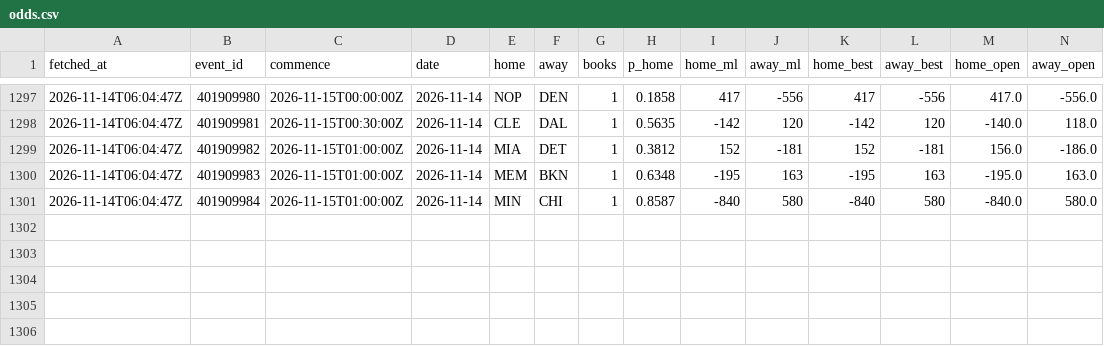
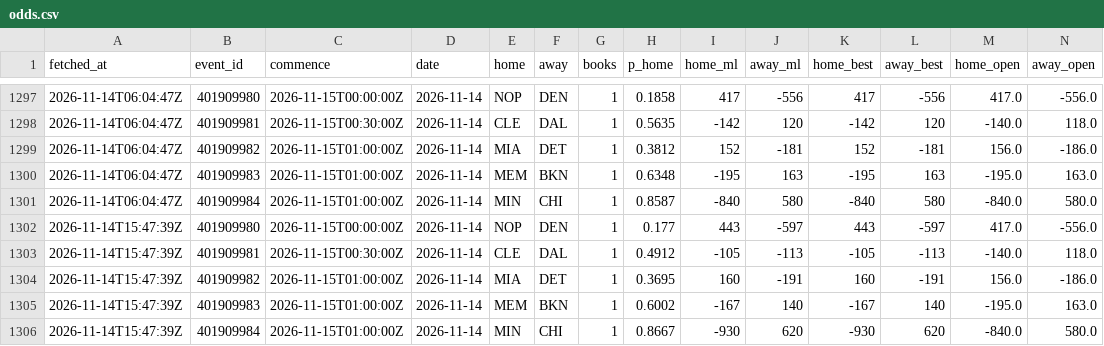
Before and after one commit to eseto9/NBA-Model, a CSV file: log/odds.csv, drawn as a sheet; only a part is shown, gaps mark what is left out; rows hold the shown columns only; the diff names each change by its address in the sheet, - before the commit and + after, or states it on an @@ line.

```diff
--- a/log/odds.csv
+++ b/log/odds.csv
+row 1302: 2026-11-14T15:47:39Z | 401909980 | 2026-11-15T00:00:00Z | 2026-11-14 | NOP | DEN | 1 | 0.177 | 443 | -597 | 443 | -597 | 417.0 | -556.0
+row 1303: 2026-11-14T15:47:39Z | 401909981 | 2026-11-15T00:30:00Z | 2026-11-14 | CLE | DAL | 1 | 0.4912 | -105 | -113 | -105 | -113 | -140.0 | 118.0
+row 1304: 2026-11-14T15:47:39Z | 401909982 | 2026-11-15T01:00:00Z | 2026-11-14 | MIA | DET | 1 | 0.3695 | 160 | -191 | 160 | -191 | 156.0 | -186.0
+row 1305: 2026-11-14T15:47:39Z | 401909983 | 2026-11-15T01:00:00Z | 2026-11-14 | MEM | BKN | 1 | 0.6002 | -167 | 140 | -167 | 140 | -195.0 | 163.0
+row 1306: 2026-11-14T15:47:39Z | 401909984 | 2026-11-15T01:00:00Z | 2026-11-14 | MIN | CHI | 1 | 0.8667 | -930 | 620 | -930 | 620 | -840.0 | 580.0
```
Also changed, not shown: log/predictions.csv, log/rankings.csv, 23 other files.
